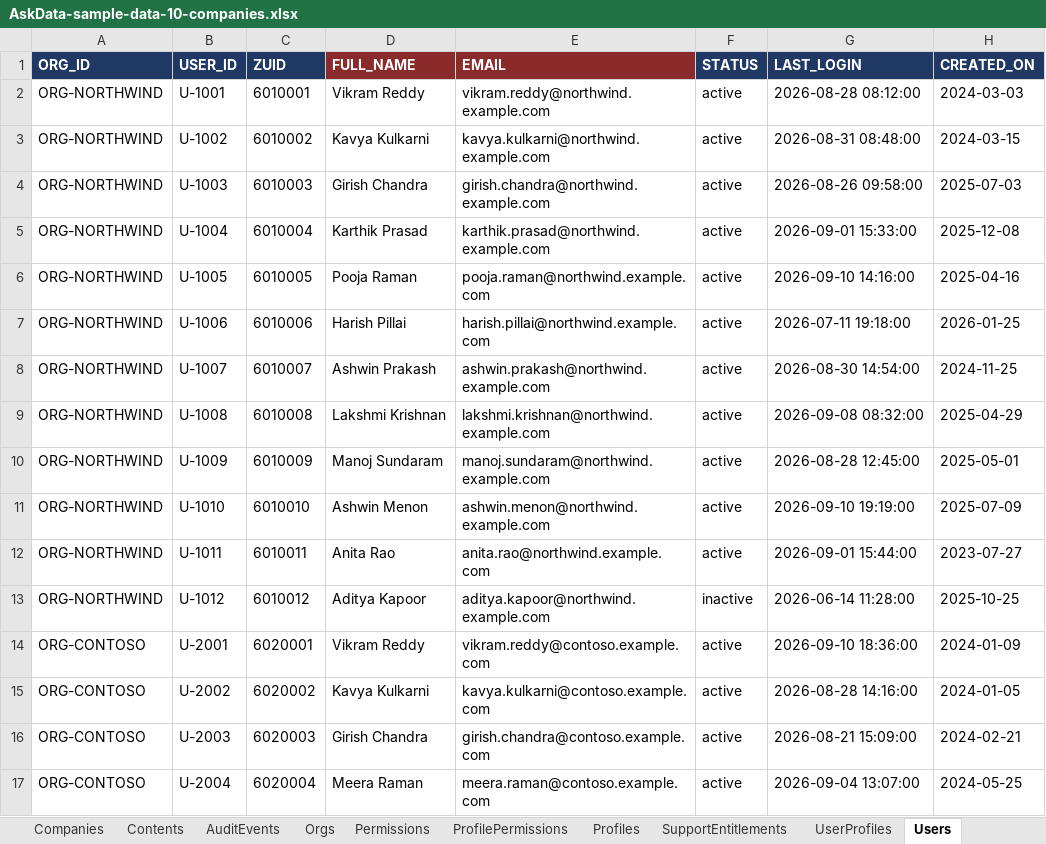
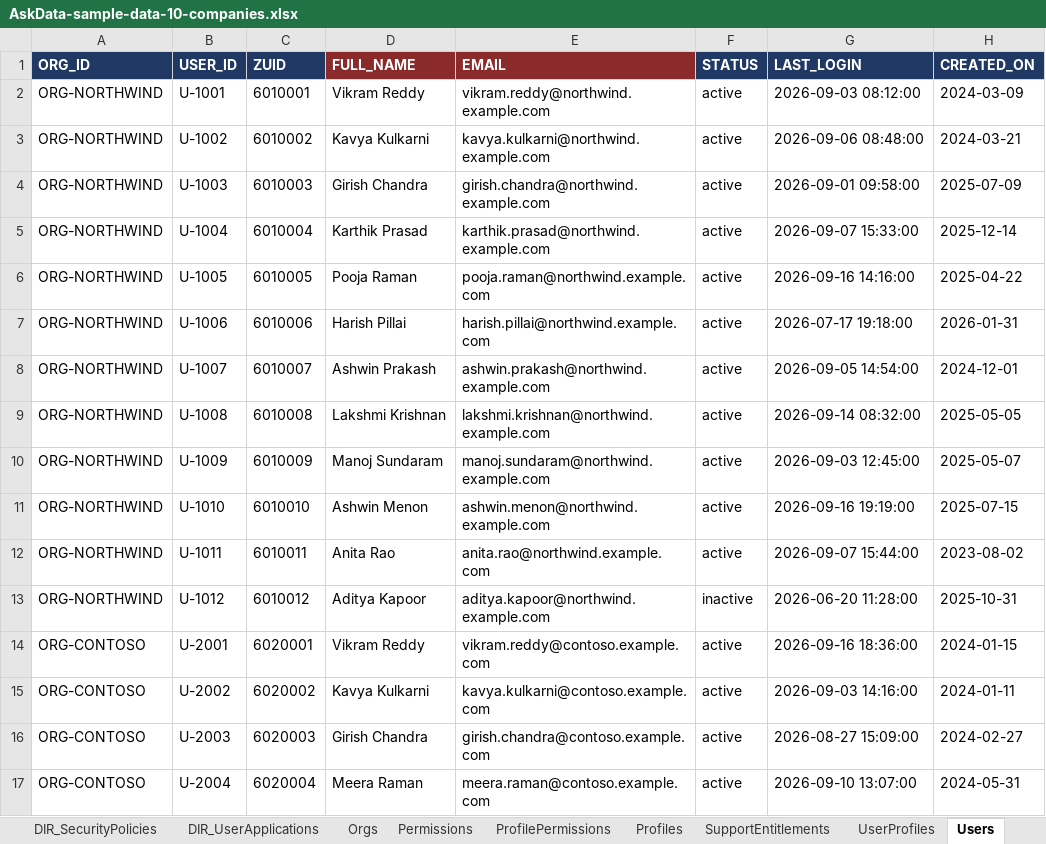
Before and after one commit to ashps24/askdata, an Excel workbook: AskData-sample-data-10-companies.xlsx, sheet Users, drawn as a sheet; only a part is shown; values as stored, in another font and other column widths than the file's, no borders; the diff covers the shown part only; the diff names each change by its address in the sheet, - before the commit and + after, or states it on an @@ line.

```diff
--- a/AskData-sample-data-10-companies.xlsx (sheet Users)
+++ b/AskData-sample-data-10-companies.xlsx (sheet Users)
+sheet tab: DIR_SecurityPolicies
+sheet tab: DIR_UserApplications
-G2 (LAST_LOGIN): 2026-08-28 08:12:00
+G2 (LAST_LOGIN): 2026-09-03 08:12:00
-H2 (CREATED_ON): 2024-03-03
+H2 (CREATED_ON): 2024-03-09
-G3 (LAST_LOGIN): 2026-08-31 08:48:00
+G3 (LAST_LOGIN): 2026-09-06 08:48:00
-H3 (CREATED_ON): 2024-03-15
+H3 (CREATED_ON): 2024-03-21
-G4 (LAST_LOGIN): 2026-08-26 09:58:00
+G4 (LAST_LOGIN): 2026-09-01 09:58:00
-H4 (CREATED_ON): 2025-07-03
+H4 (CREATED_ON): 2025-07-09
-G5 (LAST_LOGIN): 2026-09-01 15:33:00
+G5 (LAST_LOGIN): 2026-09-07 15:33:00
-H5 (CREATED_ON): 2025-12-08
+H5 (CREATED_ON): 2025-12-14
-G6 (LAST_LOGIN): 2026-09-10 14:16:00
+G6 (LAST_LOGIN): 2026-09-16 14:16:00
-H6 (CREATED_ON): 2025-04-16
+H6 (CREATED_ON): 2025-04-22
-G7 (LAST_LOGIN): 2026-07-11 19:18:00
+G7 (LAST_LOGIN): 2026-07-17 19:18:00
-H7 (CREATED_ON): 2026-01-25
+H7 (CREATED_ON): 2026-01-31
-G8 (LAST_LOGIN): 2026-08-30 14:54:00
+G8 (LAST_LOGIN): 2026-09-05 14:54:00
-H8 (CREATED_ON): 2024-11-25
+H8 (CREATED_ON): 2024-12-01
-G9 (LAST_LOGIN): 2026-09-08 08:32:00
+G9 (LAST_LOGIN): 2026-09-14 08:32:00
-H9 (CREATED_ON): 2025-04-29
+H9 (CREATED_ON): 2025-05-05
-G10 (LAST_LOGIN): 2026-08-28 12:45:00
+G10 (LAST_LOGIN): 2026-09-03 12:45:00
-H10 (CREATED_ON): 2025-05-01
+H10 (CREATED_ON): 2025-05-07
-G11 (LAST_LOGIN): 2026-09-10 19:19:00
+G11 (LAST_LOGIN): 2026-09-16 19:19:00
-H11 (CREATED_ON): 2025-07-09
+H11 (CREATED_ON): 2025-07-15
-G12 (LAST_LOGIN): 2026-09-01 15:44:00
+G12 (LAST_LOGIN): 2026-09-07 15:44:00
-H12 (CREATED_ON): 2023-07-27
+H12 (CREATED_ON): 2023-08-02
-G13 (LAST_LOGIN): 2026-06-14 11:28:00
+G13 (LAST_LOGIN): 2026-06-20 11:28:00
-H13 (CREATED_ON): 2025-10-25
+H13 (CREATED_ON): 2025-10-31
-G14 (LAST_LOGIN): 2026-09-10 18:36:00
+G14 (LAST_LOGIN): 2026-09-16 18:36:00
-H14 (CREATED_ON): 2024-01-09
+H14 (CREATED_ON): 2024-01-15
-G15 (LAST_LOGIN): 2026-08-28 14:16:00
+G15 (LAST_LOGIN): 2026-09-03 14:16:00
-H15 (CREATED_ON): 2024-01-05
+H15 (CREATED_ON): 2024-01-11
-G16 (LAST_LOGIN): 2026-08-21 15:09:00
+G16 (LAST_LOGIN): 2026-08-27 15:09:00
-H16 (CREATED_ON): 2024-02-21
+H16 (CREATED_ON): 2024-02-27
-G17 (LAST_LOGIN): 2026-09-04 13:07:00
+G17 (LAST_LOGIN): 2026-09-10 13:07:00
-H17 (CREATED_ON): 2024-05-25
+H17 (CREATED_ON): 2024-05-31
```
Also changed, not shown: 208 edited cells elsewhere in this sheet, sheet UserProfiles, sheet ProfilePermissions, sheet CRM_Leads, sheet AuditEvents, sheet Permissions, sheet CRM_Deals, 15 more sheets, other sheet tabs, 16 other files.
